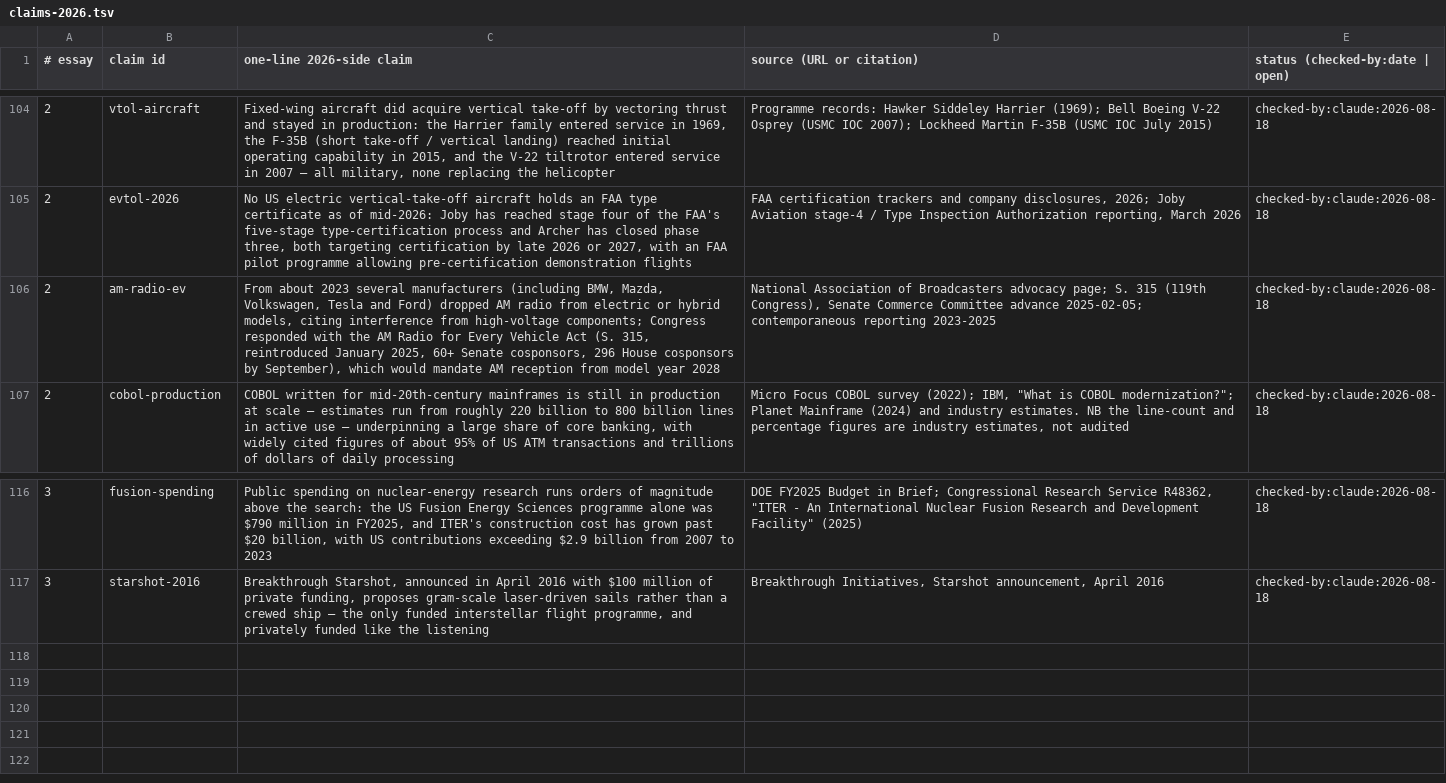
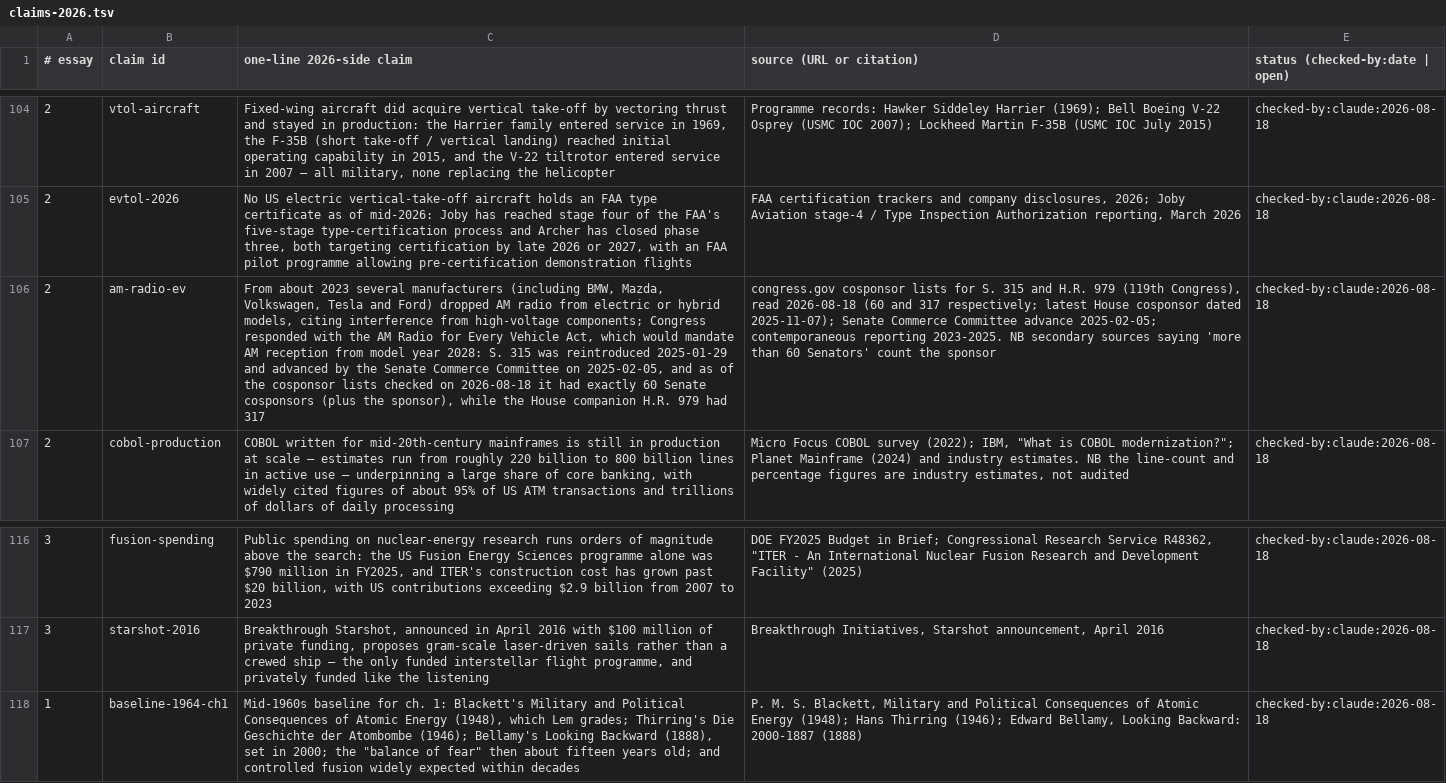
Before and after one commit to AnthonyKot/book15, a TSV file: checks/claims-2026.tsv, drawn as a sheet; only a part is shown, gaps mark what is left out; the diff names each change by its address in the sheet, - before the commit and + after, or states it on an @@ line.

```diff
--- a/checks/claims-2026.tsv
+++ b/checks/claims-2026.tsv
-C106 (one-line 2026-side claim): …Every Vehicle Act (S. 315, reintroduced January 2025, 60+ Senate cosponsors, 296 House cosponsors by September), which would mandate AM reception from model year 2028
+C106 (one-line 2026-side claim): …Every Vehicle Act, which would mandate AM reception from model year 2028: S. 315 was reintroduced 2025-01-29 and advanced by the Senate Commerce Committee on 2025-02-05, and as of the cosponsor lists checked on 2026-08-18 it had exactly 60 Senate cosponsors (plus the sponsor), while the House companion H.R. 979 had 317
-D106 (source (URL or citation)): National Association of Broadcasters advocacy page; S. 315 (119th Congress), Senate Commerce Committee advance 2025-02-05; contemporaneous reporting 2023-2025
+D106 (source (URL or citation)): congress.gov cosponsor lists for S. 315 and H.R. 979 (119th Congress), read 2026-08-18 (60 and 317 respectively; latest House cosponsor dated 2025-11-07); Senate Commerce Committee advance 2025-02-05; contemporaneous reporting 2023-2025. NB secondary sources saying 'more than 60 Senators' count the sponsor
+row 118: 1 | baseline-1964-ch1 | Mid-1960s baseline for ch. 1: Blackett's Military and Political Consequences of Atomic Energy (1948), which Lem grades; Thirring's Die Geschichte der Atombombe (1946); Bellamy's Looking Backward (1888), set in 2000; the "balance of fear" then about fifteen years old; and controlled fusion widely expected within decades | P. M. S. Blackett, Military and Political Consequences of Atomic Energy (1948); Hans Thirring (1946); Edward Bellamy, Looking Backward: 2000-1887 (1888) | checked-by:claude:2026-08-18
```
Also changed, not shown: checks/quotes.tsv, 9 other files.
